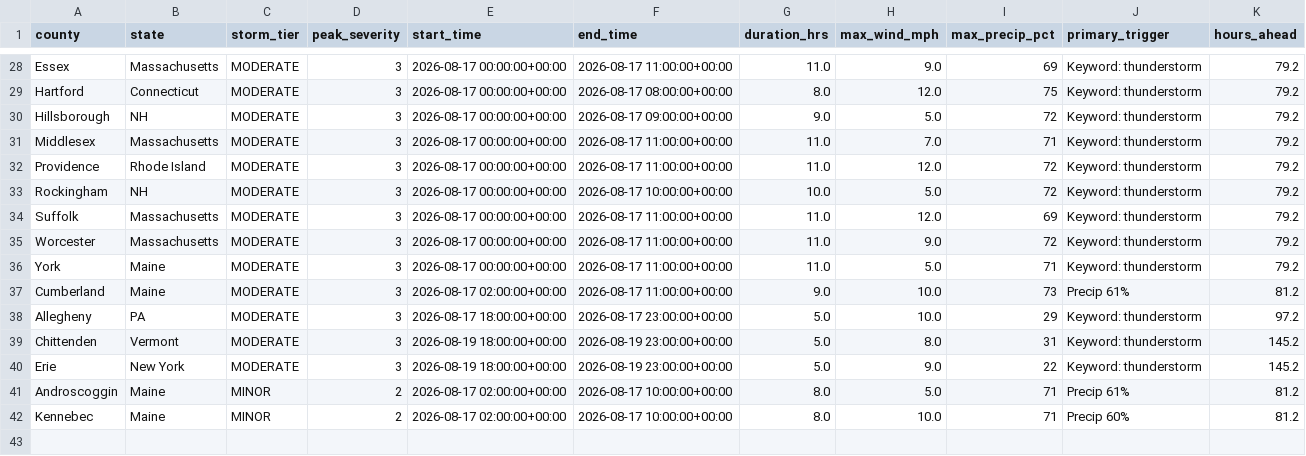
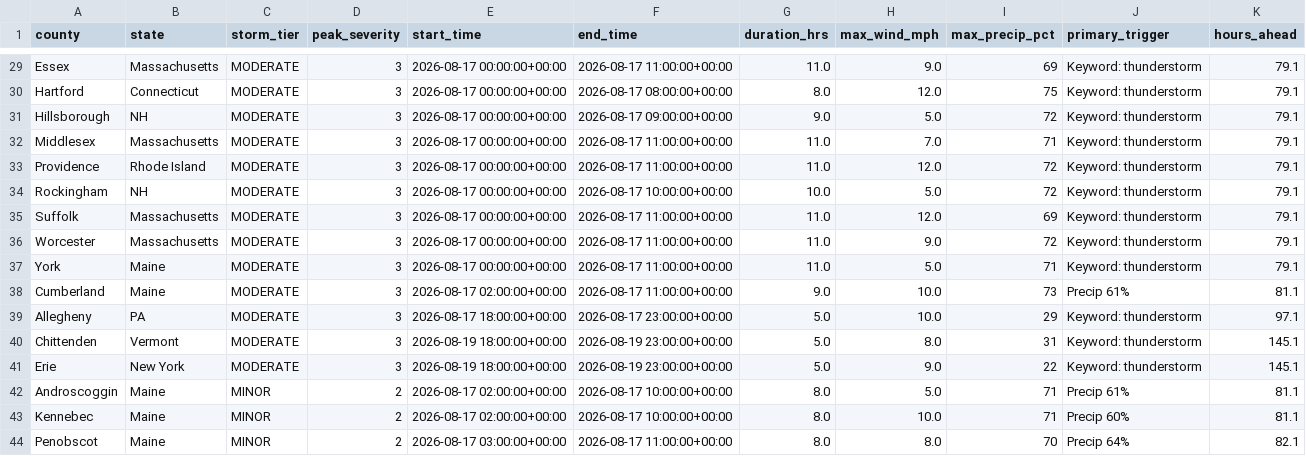
Before and after one commit to Jay9074/gridwatch, a CSV file: data/stormwatch/storms/active_storms.csv, drawn as a sheet; only a part is shown, gaps mark what is left out; addresses are those after the commit; the diff covers the shown part only; the diff names each change by its address in the sheet, - before the commit and + after, or states it on an @@ line.

```diff
--- a/data/stormwatch/storms/active_storms.csv
+++ b/data/stormwatch/storms/active_storms.csv
-K29:K37 (hours_ahead): 79.2
+K29:K37 (hours_ahead): 79.1
-K38 (hours_ahead): 81.2
+K38 (hours_ahead): 81.1
-K39 (hours_ahead): 97.2
+K39 (hours_ahead): 97.1
-K40:K41 (hours_ahead): 145.2
+K40:K41 (hours_ahead): 145.1
-K42:K43 (hours_ahead): 81.2
+K42:K43 (hours_ahead): 81.1
+row 44: Penobscot | Maine | MINOR | 2 | 2026-08-17 03:00:00+00:00 | 2026-08-17 11:00:00+00:00 | 8.0 | 8.0 | 70 | Precip 64% | 82.1
```
Also changed, not shown: 1 added row and 26 edited cells elsewhere in this file, data/stormwatch/predictions/active_predictions.csv, data/stormwatch/predictions/prediction_log.csv, 2 other files.
